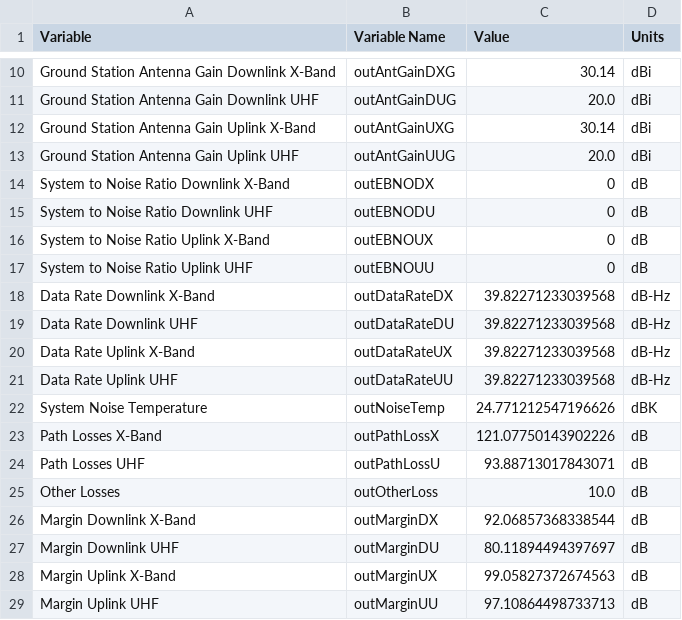
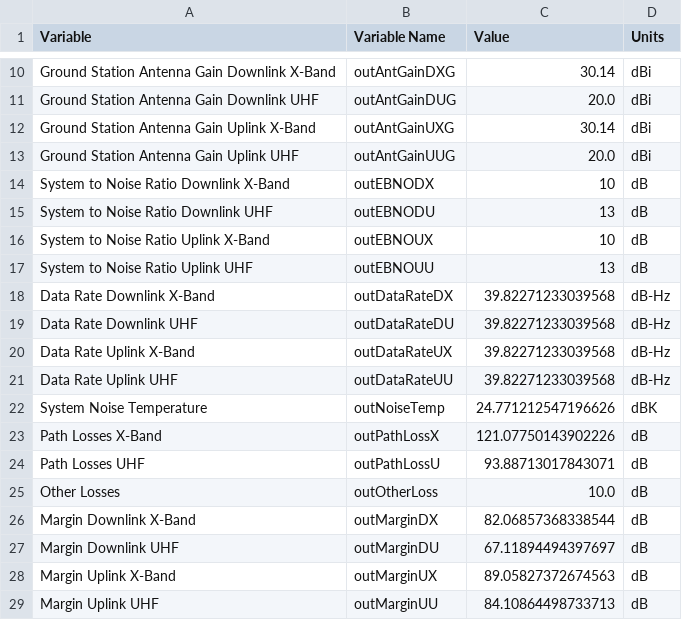
Before and after one commit to deeksharp/CubeSat_Design_Tool, a CSV file: outputCommsParameters.csv, drawn as a sheet; only a part is shown, gaps mark what is left out.

Commit message:
EBNO INPUTS ADDED
EBNO x-band and EBNO UHF are made into inputs and outputs

```diff
--- a/outputCommsParameters.csv
+++ b/outputCommsParameters.csv
@@ -13,6 +13,6 @@ Ground Station Antenna Gain Uplink X-Band,outAntGainUXG,30.14,dBi
 Ground Station Antenna Gain Uplink UHF,outAntGainUUG,20.0,dBi
-System to Noise Ratio Downlink X-Band,outEBNODX,0,dB
-System to Noise Ratio Downlink UHF,outEBNODU,0,dB
-System to Noise Ratio Uplink X-Band,outEBNOUX,0,dB
-System to Noise Ratio Uplink UHF,outEBNOUU,0,dB
+System to Noise Ratio Downlink X-Band,outEBNODX,10,dB
+System to Noise Ratio Downlink UHF,outEBNODU,13,dB
+System to Noise Ratio Uplink X-Band,outEBNOUX,10,dB
+System to Noise Ratio Uplink UHF,outEBNOUU,13,dB
 Data Rate Downlink X-Band,outDataRateDX,39.82271233039568,dB-Hz
@@ -25,5 +25,5 @@ Path Losses UHF,outPathLossU,93.88713017843071,dB
 Other Losses,outOtherLoss,10.0,dB
-Margin Downlink X-Band,outMarginDX,92.06857368338544,dB
-Margin Downlink UHF,outMarginDU,80.11894494397697,dB
-Margin Uplink X-Band,outMarginUX,99.05827372674563,dB
-Margin Uplink UHF,outMarginUU,97.10864498733713,dB
+Margin Downlink X-Band,outMarginDX,82.06857368338544,dB
+Margin Downlink UHF,outMarginDU,67.11894494397697,dB
+Margin Uplink X-Band,outMarginUX,89.05827372674563,dB
+Margin Uplink UHF,outMarginUU,84.10864498733713,dB
```
Also changed, not shown: 2 other files.
